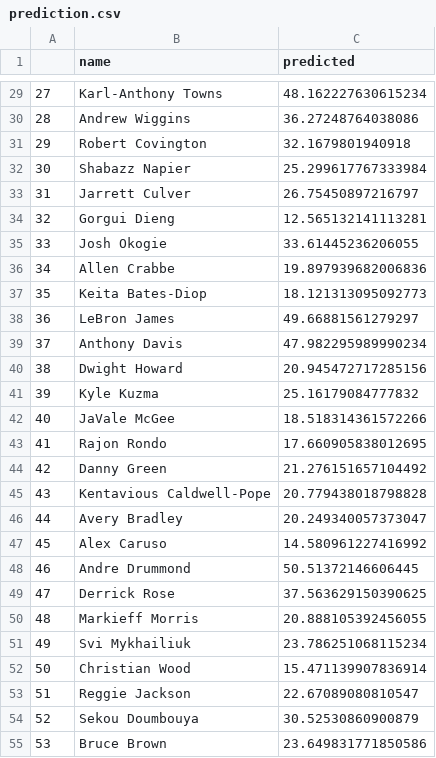
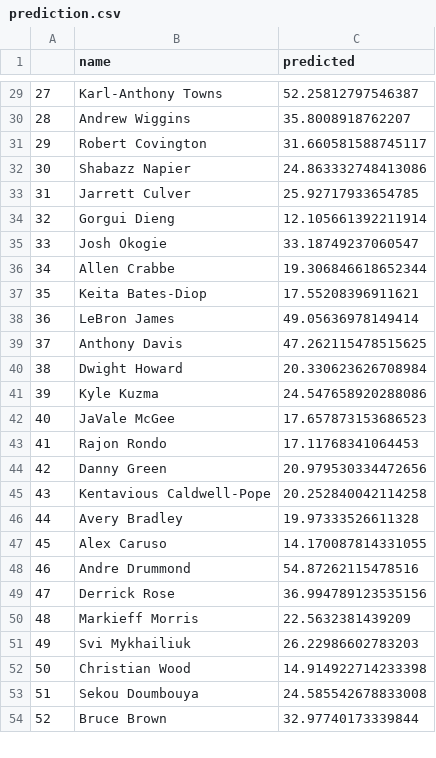
Before and after one commit to bballboy8/Fantasy-Fire, a CSV file: website/optimizer/prediction.csv, drawn as a sheet; only a part is shown, gaps mark what is left out; removed rows and columns are numbered as before the commit, all else as after; the diff covers the shown part only; the diff names each change by its address in the sheet, - before the commit and + after, or states it on an @@ line.

```diff
--- a/website/optimizer/prediction.csv
+++ b/website/optimizer/prediction.csv
@@ column A renumbered from row 23 down @@
-C29 (predicted): 48.162227630615234
+C29 (predicted): 52.25812797546387
-C30 (predicted): 36.27248764038086
+C30 (predicted): 35.8008918762207
-C31 (predicted): 32.1679801940918
+C31 (predicted): 31.660581588745117
-C32 (predicted): 25.299617767333984
+C32 (predicted): 24.863332748413086
-C33 (predicted): 26.75450897216797
+C33 (predicted): 25.92717933654785
-C34 (predicted): 12.565132141113281
+C34 (predicted): 12.105661392211914
-C35 (predicted): 33.61445236206055
+C35 (predicted): 33.18749237060547
-C36 (predicted): 19.897939682006836
+C36 (predicted): 19.306846618652344
-C37 (predicted): 18.121313095092773
+C37 (predicted): 17.55208396911621
-C38 (predicted): 49.66881561279297
+C38 (predicted): 49.05636978149414
-C39 (predicted): 47.982295989990234
+C39 (predicted): 47.262115478515625
-C40 (predicted): 20.945472717285156
+C40 (predicted): 20.330623626708984
-C41 (predicted): 25.16179084777832
+C41 (predicted): 24.547658920288086
-C42 (predicted): 18.518314361572266
+C42 (predicted): 17.657873153686523
-C43 (predicted): 17.660905838012695
+C43 (predicted): 17.11768341064453
-C44 (predicted): 21.276151657104492
+C44 (predicted): 20.979530334472656
-C45 (predicted): 20.779438018798828
+C45 (predicted): 20.252840042114258
-C46 (predicted): 20.249340057373047
+C46 (predicted): 19.97333526611328
-C47 (predicted): 14.580961227416992
+C47 (predicted): 14.170087814331055
-C48 (predicted): 50.51372146606445
+C48 (predicted): 54.87262115478516
-C49 (predicted): 37.563629150390625
+C49 (predicted): 36.994789123535156
-C50 (predicted): 20.888105392456055
+C50 (predicted): 22.5632381439209
-C51 (predicted): 23.786251068115234
+C51 (predicted): 26.22986602783203
-C52 (predicted): 15.471139907836914
+C52 (predicted): 14.914922714233398
-row 53: 51 | Reggie Jackson | 22.67089080810547
-C53 (predicted): 30.52530860900879
+C53 (predicted): 24.585542678833008
-C54 (predicted): 23.649831771850586
+C54 (predicted): 32.97740173339844
```
Also changed, not shown: 3 added rows, 4 removed rows and 62 edited cells elsewhere in this file.
